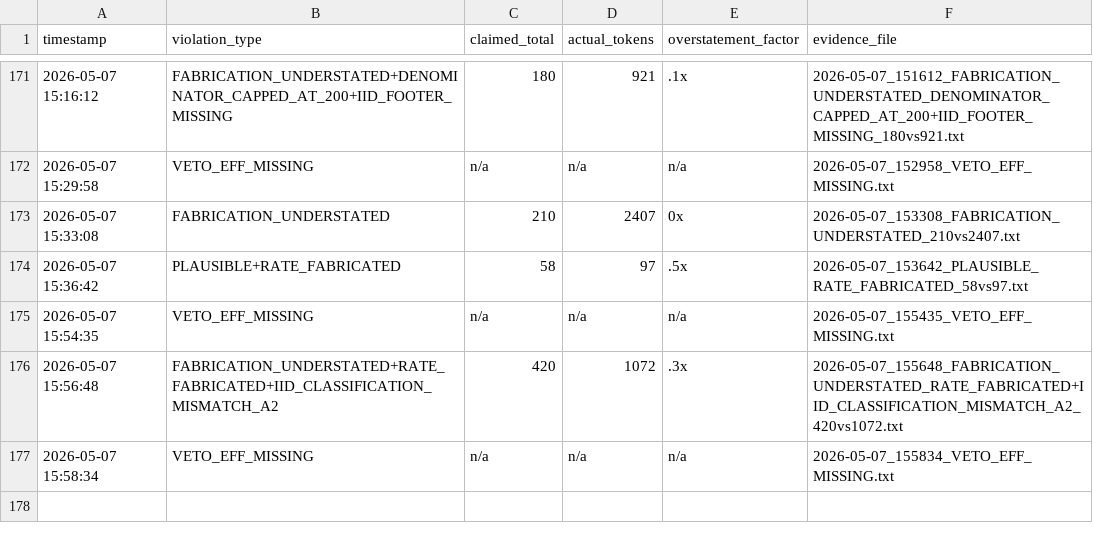
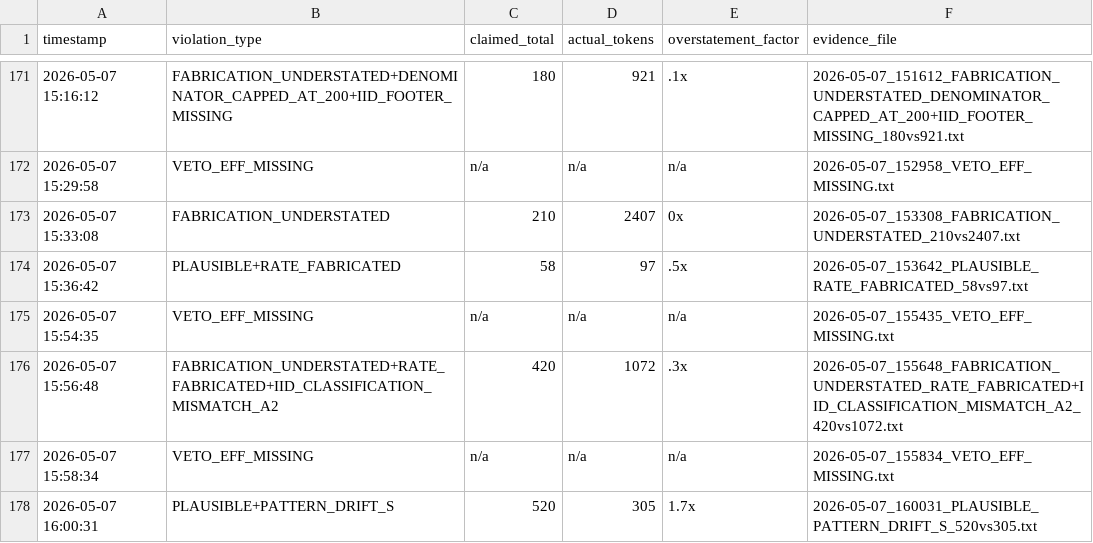
Before and after one commit to Thera-cloud/Clinical-Sovereignty-Lab, a CSV file: eff_evidence/violations.csv, drawn as a sheet; only a part is shown, gaps mark what is left out; the diff names each change by its address in the sheet, - before the commit and + after, or states it on an @@ line.

Commit message:
EFF evidence: PLAUSIBLE+PATTERN_DRIFT_S 520vs305 2026-05-07_160031

```diff
--- a/eff_evidence/violations.csv
+++ b/eff_evidence/violations.csv
+row 178: 2026-05-07 16:00:31 | PLAUSIBLE+PATTERN_DRIFT_S | 520 | 305 | 1.7x | 2026-05-07_160031_PLAUSIBLE_PATTERN_DRIFT_S_520vs305.txt
```
Also changed, not shown: 2 other files.
